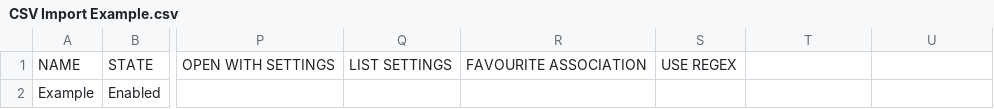
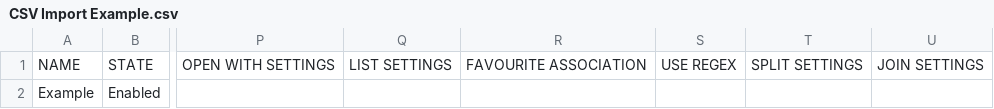
Before and after one commit to initdc/dropit-mirror-from-sf, a CSV file: Lib/CSV Import Example.csv, drawn as a sheet; only a part is shown, gaps mark what is left out; the diff names each change by its address in the sheet, - before the commit and + after, or states it on an @@ line.

Commit message:
Version 8.0.0 This is a major release with several improvements and fixes. This is the complete list of changes: - improved "Extract" action to extract in destination folder (correctly managing duplicates) - improved support to multiple monitors - added "k(s1)" and "k-(s1)" abbreviation modifiers - added "d>d1" and "d<d1" abbreviation="" modifiers="" (instead="" of="" "c="">d1" and "c<d1" that are deprecated) - added "ProductName" and "Rating" abbreviations - added "Split" and "Join" actions - added profile name to the Processing window - added support to "Export all" and "Import all" profiles from Customize Profiles context menu - added support to auto-hide target image on the nearest side (auto-detected) - added support to define the visible pixels of the target image when hidden (read 4.4 of the Guide) - added support to enable/disable "Ctrl" and "Alt" hotkeys during process (read 4.4 of the Guide) - added support to enable/disable profile switching with mouse scroll wheel - added support to force sending one file per mail (setting "0" as "Attachment size limit") - updated the internal tool to manage SFTP connections (PSFTP v0.63) - fixed "Open With" action if "Ignore files if in use by other programs" is enabled - fixed automatic correction of invalid characters in abbreviations - fixed issue with standby/hibernation when DropIt is minimized - fixed support to compress in "Store" level - fixed some minor bugs

```diff
--- a/Lib/CSV Import Example.csv
+++ b/Lib/CSV Import Example.csv
-T1: (empty)
+T1: SPLIT SETTINGS
-U1: (empty)
+U1: JOIN SETTINGS
```
Also changed, not shown: 26 other files.
